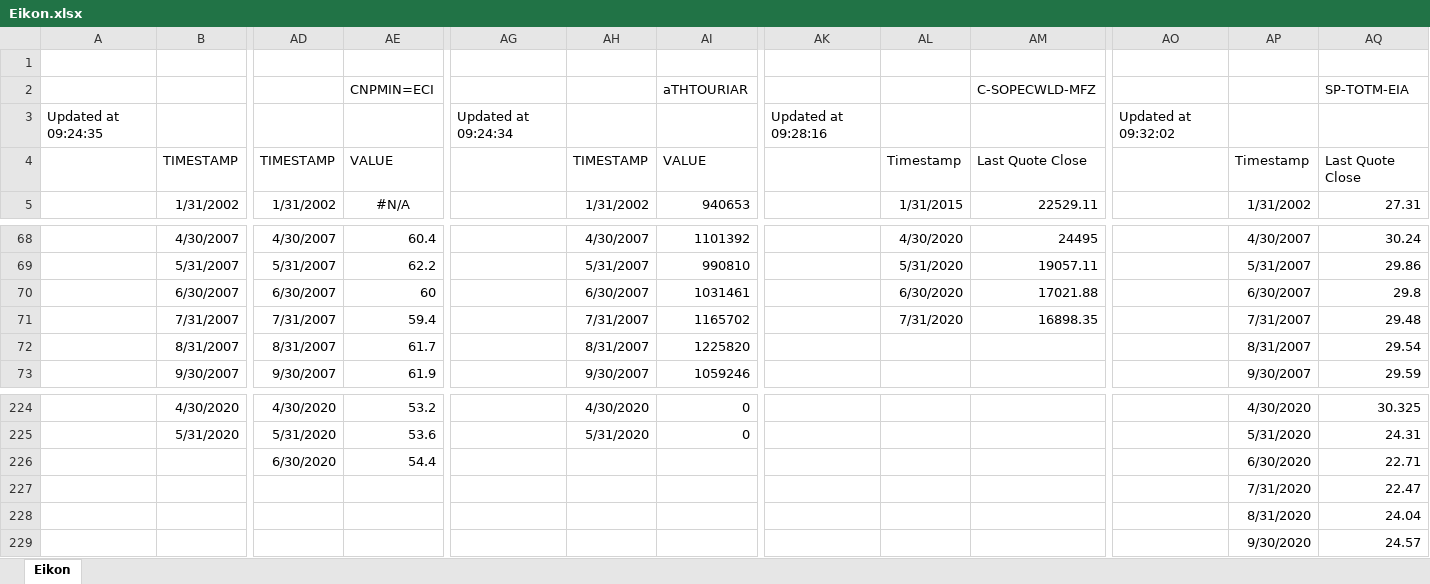
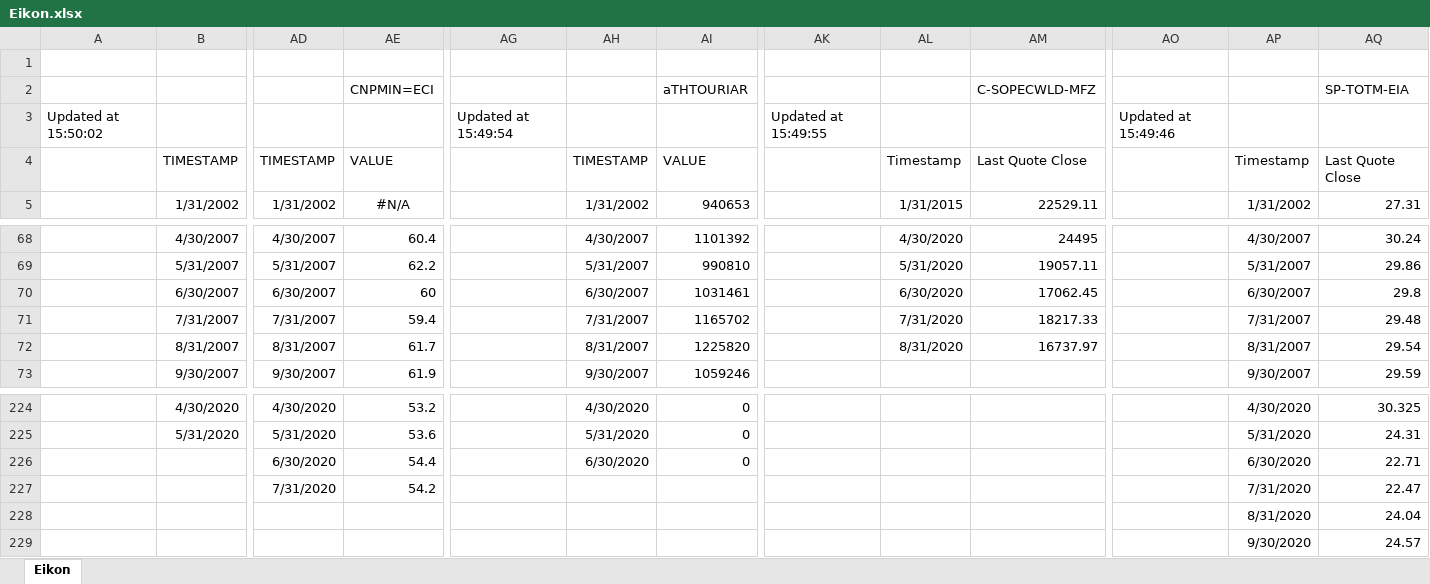
Before and after one commit to dhopp1-UNCTAD/nowcast_data_update, an Excel workbook: helper/Eikon.xlsx, sheet Eikon, drawn as a sheet; only a part is shown, gaps mark what is left out; values as stored, in another font and other column widths than the file's, no borders; removed rows and columns are numbered as before the commit, all else as after; rows hold the shown columns only; the diff names each change by its address in the sheet, - before the commit and + after, or states it on an @@ line.

```diff
--- a/helper/Eikon.xlsx (sheet Eikon)
+++ b/helper/Eikon.xlsx (sheet Eikon)
-row 3: Updated at 09:24:35 |  |  |  | Updated at 09:24:34 |  |  | Updated at 09:28:16 |  |  | Updated at 09:32:02
+row 3: Updated at 15:50:02 |  |  |  | Updated at 15:49:54 |  |  | Updated at 15:49:55 |  |  | Updated at 15:49:46
-AM70: 17021.88
+AM70: 17062.45
-AM71: 16898.35
+AM71: 18217.33
-AL72: (empty)
+AL72: 8/31/2020
-AM72: (empty)
+AM72: 16737.97
-AH226: (empty)
+AH226: 6/30/2020
-AI226: (empty)
+AI226: 0
-row 227:  |  |  |  |  |  |  |  |  |  |  | 7/31/2020 | 22.47
-row 228:  |  |  |  |  |  |  |  |  |  |  | 8/31/2020 | 24.04
+row 227:  |  | 7/31/2020 | 54.2 |  |  |  |  |  |  |  | 7/31/2020 | 22.47
+row 228:  |  |  |  |  |  |  |  |  |  |  | 8/31/2020 | 24.04
```
Also changed, not shown: 4 other files.
